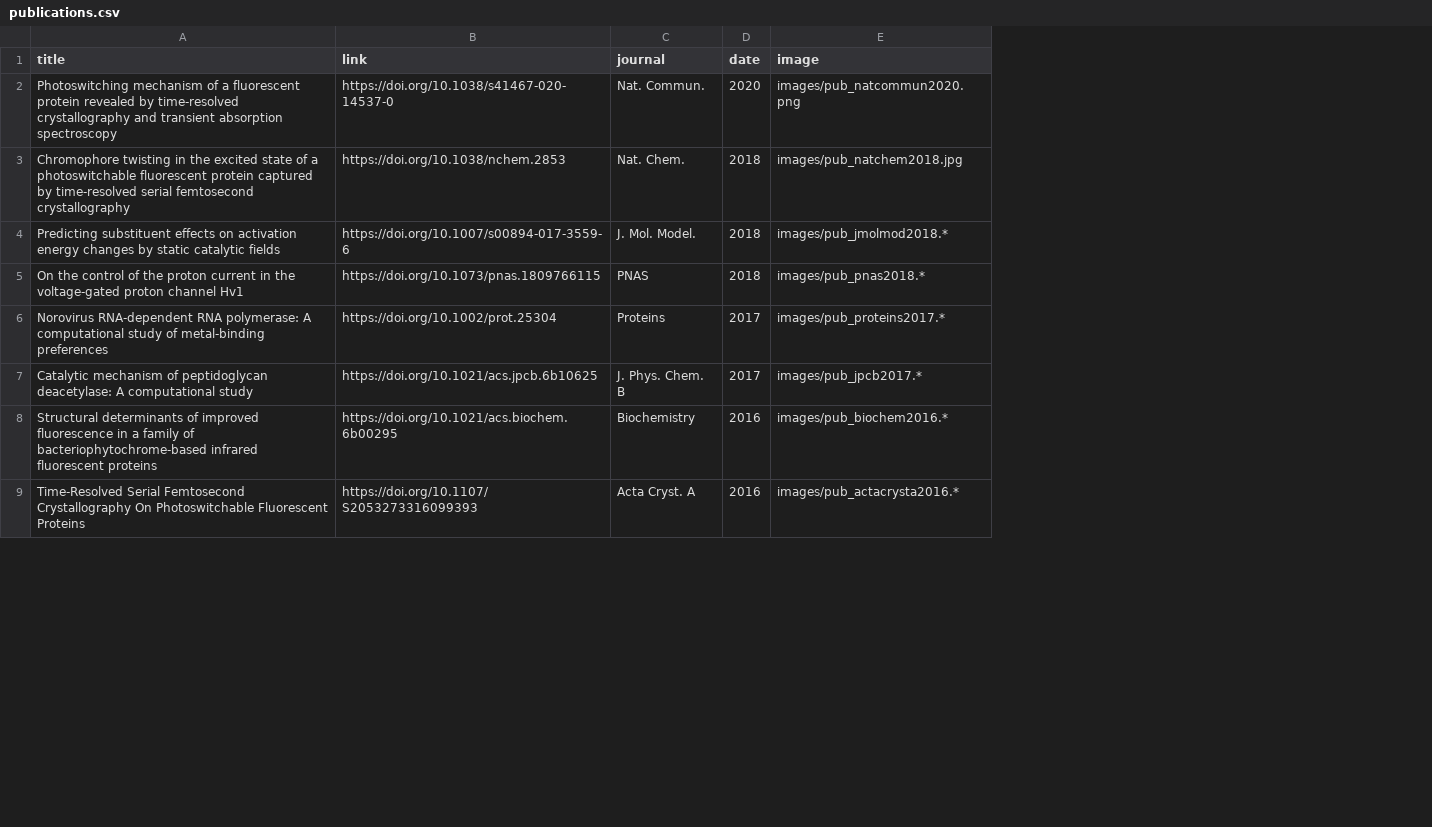
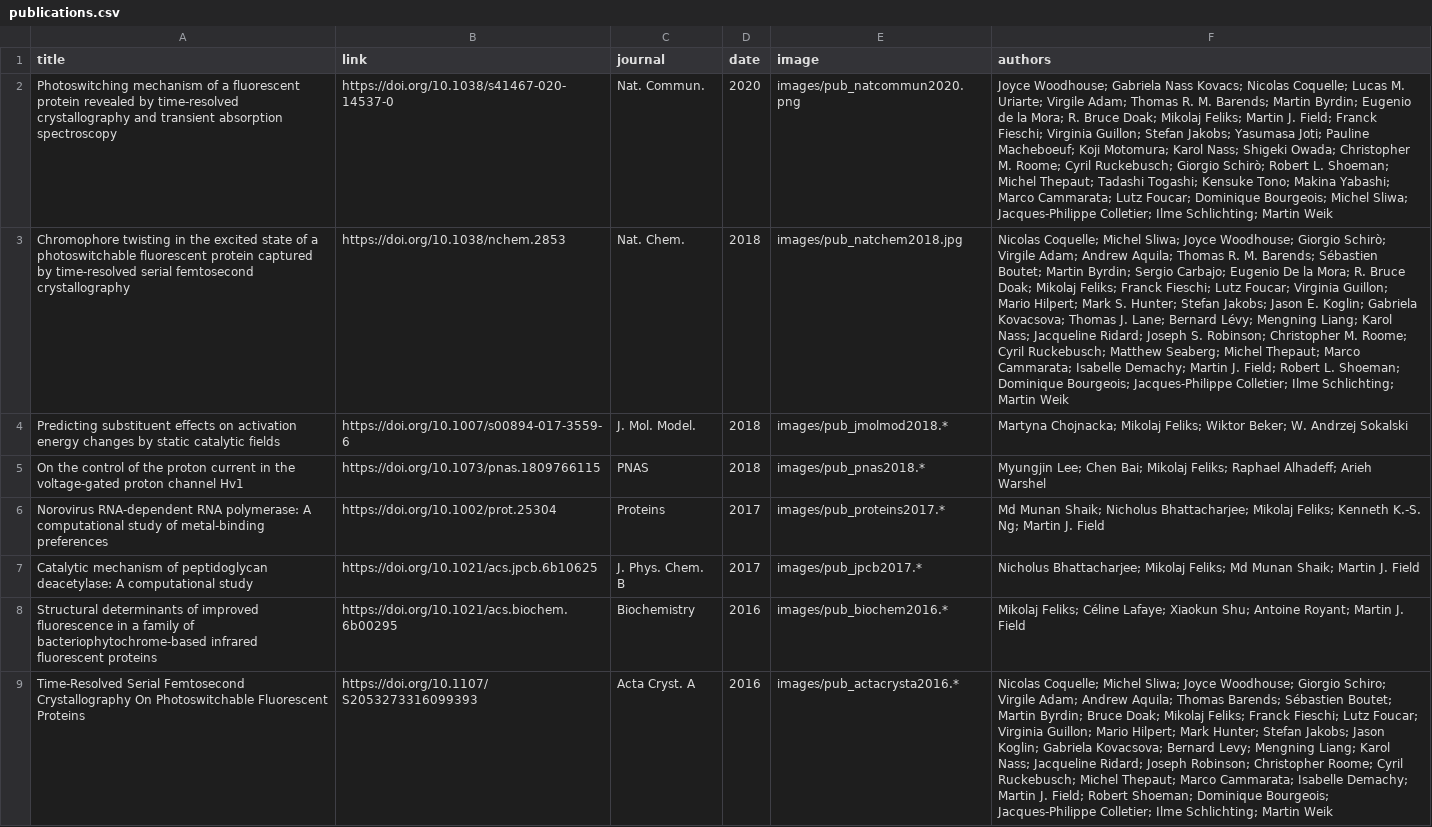
Before and after one commit to efliks/efliks.github.io, a CSV file: publications.csv, drawn as a sheet; only a part is shown; the diff names each change by its address in the sheet, - before the commit and + after, or states it on an @@ line.

Commit message:
Add authors column to papers csv

```diff
--- a/publications.csv
+++ b/publications.csv
+column F (authors), rows 2-9: Joyce Woodhouse; Gabriela Nass Kovacs; Nicolas Coquelle; Lucas M. Uriarte; Virgile Adam; Thomas R. M. Barends; Martin Byrdin; Eugenio de la Mora; R. Bruce Doak; Mikolaj Feliks; Martin J. Field; Franck Fieschi; Virginia Guillon; Stefan Jakobs; Yasumasa Joti; Pauline Macheboeuf; Koji Motomura; Karol Nass; Shigeki Owada; Christopher M. Roome; Cyril Ruckebusch; Giorgio Schirò; Robert L. Shoeman; Michel Thepaut; Tadashi Togashi; Kensuke Tono; Makina Yabashi; Marco Cammarata; Lutz Foucar; Dominique Bourgeois; Michel Sliwa; Jacques-Philippe Colletier; Ilme Schlichting; Martin Weik | Nicolas Coquelle; Michel Sliwa; Joyce Woodhouse; Giorgio Schirò; Virgile Adam; Andrew Aquila; Thomas R. M. Barends; Sébastien Boutet; Martin Byrdin; Sergio Carbajo; Eugenio De la Mora; R. Bruce Doak; Mikolaj Feliks; Franck Fieschi; Lutz Foucar; Virginia Guillon; Mario Hilpert; Mark S. Hunter; Stefan Jakobs; Jason E. Koglin; Gabriela Kovacsova; Thomas J. Lane; Bernard Lévy; Mengning Liang; Karol Nass; Jacqueline Ridard; Joseph S. Robinson; Christopher M. Roome; Cyril Ruckebusch; Matthew Seaberg; Michel Thepaut; Marco Cammarata; Isabelle Demachy; Martin J. Field; Robert L. Shoeman; Dominique Bourgeois; Jacques-Philippe Colletier; Ilme Schlichting; Martin Weik | Martyna Chojnacka; Mikolaj Feliks; Wiktor Beker; W. Andrzej Sokalski | Myungjin Lee; Chen Bai; Mikolaj Feliks; Raphael Alhadeff; Arieh Warshel | Md Munan Shaik; Nicholus Bhattacharjee; Mikolaj Feliks; Kenneth K.‐S. Ng; Martin J. Field | Nicholus Bhattacharjee; Mikolaj Feliks; Md Munan Shaik; Martin J. Field | Mikolaj Feliks; Céline Lafaye; Xiaokun Shu; Antoine Royant; Martin J. Field | Nicolas Coquelle; Michel Sliwa; Joyce Woodhouse; Giorgio Schiro; Virgile Adam; Andrew Aquila; Thomas Barends; Sébastien Boutet; Martin Byrdin; Bruce Doak; Mikolaj Feliks; Franck Fieschi; Lutz Foucar; Virginia Guillon; Mario Hilpert; Mark Hunter; Stefan Jakobs; Jason Koglin; Gabriela Kovacsova; Bernard Levy; Mengning Liang; Karol Nass; Jacqueline Ridard; Joseph Robinson; Christopher Roome; Cyril Ruckebusch; Michel Thepaut; Marco Cammarata; Isabelle Demachy; Martin J. Field; Robert Shoeman; Dominique Bourgeois; Jacques-Philippe Colletier; Ilme Schlichting; Martin Weik
```
